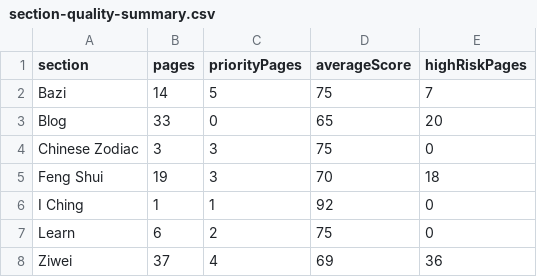
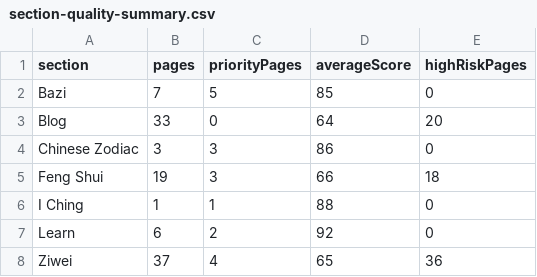
Before and after one commit to xuanshaogg/mingliatlas, a CSV file: docs/audit-2026-05/section-quality-summary.csv, drawn as a sheet.

```diff
--- a/docs/audit-2026-05/section-quality-summary.csv
+++ b/docs/audit-2026-05/section-quality-summary.csv
@@ -1,8 +1,8 @@
 "section","pages","priorityPages","averageScore","highRiskPages"
-"Bazi","14","5","75","7"
-"Blog","33","0","65","20"
-"Chinese Zodiac","3","3","75","0"
-"Feng Shui","19","3","70","18"
-"I Ching","1","1","92","0"
-"Learn","6","2","75","0"
-"Ziwei","37","4","69","36"
+"Bazi","7","5","85","0"
+"Blog","33","0","64","20"
+"Chinese Zodiac","3","3","86","0"
+"Feng Shui","19","3","66","18"
+"I Ching","1","1","88","0"
+"Learn","6","2","92","0"
+"Ziwei","37","4","65","36"
```
Also changed, not shown: docs/audit-2026-05/content-quality-baseline.csv, docs/audit-2026-05/priority-action-list.csv, 5 other files.
